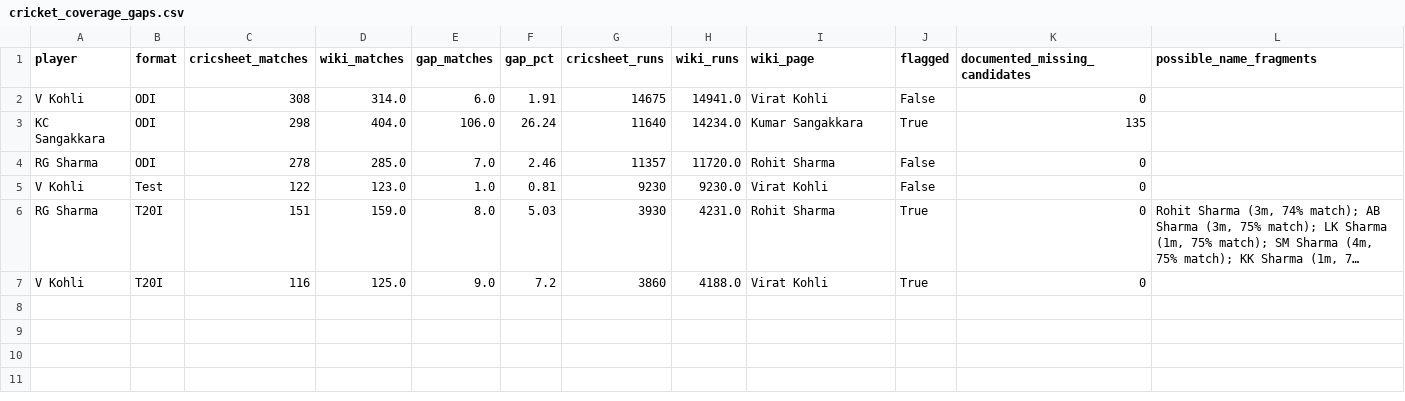
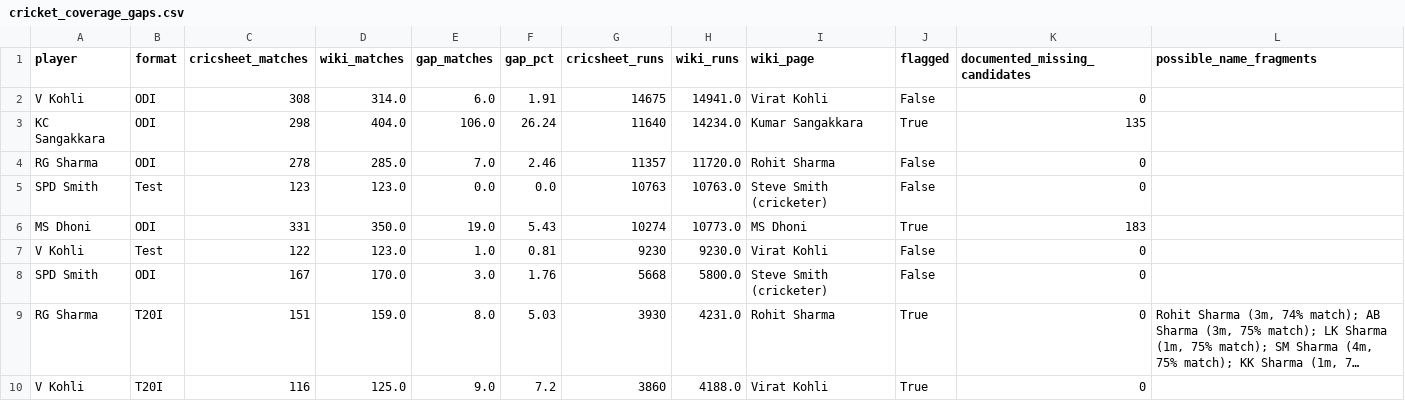
Before and after one commit to mmrayyan2005-dev/cricket-analytics_-, a CSV file: cricket_coverage_gaps.csv, drawn as a sheet; long unchanged cells end in …; the diff names each change by its address in the sheet, - before the commit and + after, or states it on an @@ line.

Commit message:
Update cricket_coverage_gaps.csv

```diff
--- a/cricket_coverage_gaps.csv
+++ b/cricket_coverage_gaps.csv
+row 5: SPD Smith | Test | 123 | 123.0 | 0.0 | 0.0 | 10763 | 10763.0 | Steve Smith (cricketer) | False | 0
+row 6: MS Dhoni | ODI | 331 | 350.0 | 19.0 | 5.43 | 10274 | 10773.0 | MS Dhoni | True | 183
+row 8: SPD Smith | ODI | 167 | 170.0 | 3.0 | 1.76 | 5668 | 5800.0 | Steve Smith (cricketer) | False | 0
```
